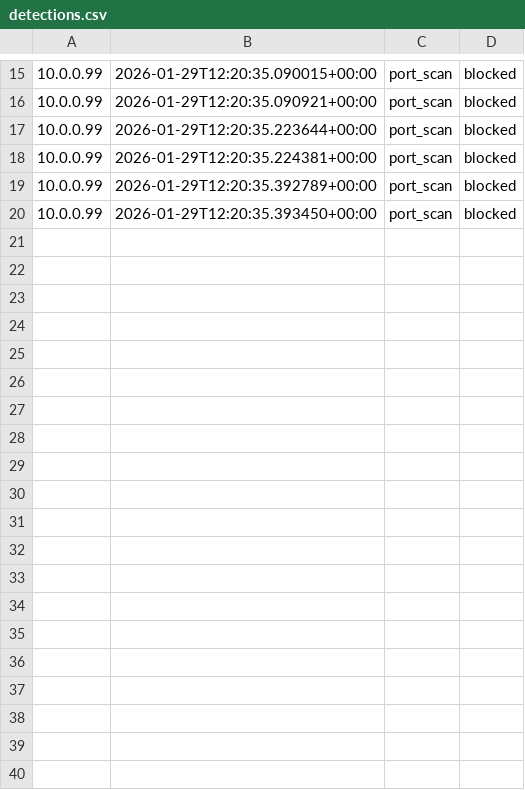
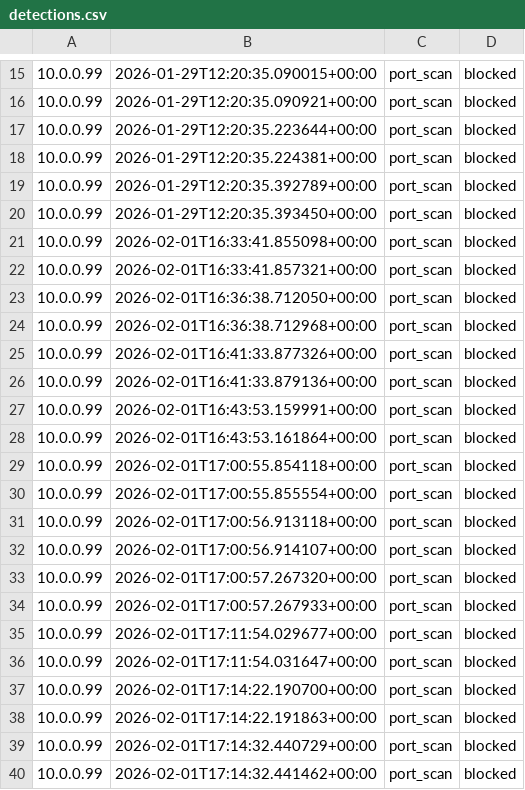
Before and after one commit to mhmdshibil/Network_Attack_Simulator-Apex, a CSV file: data/processed/detections.csv, drawn as a sheet; only a part is shown, gaps mark what is left out.

```diff
--- a/data/processed/detections.csv
+++ b/data/processed/detections.csv
@@ -20 +20,21 @@
 10.0.0.99,2026-01-29T12:20:35.393450+00:00,port_scan,blocked
+10.0.0.99,2026-02-01T16:33:41.855098+00:00,port_scan,blocked
+10.0.0.99,2026-02-01T16:33:41.857321+00:00,port_scan,blocked
+10.0.0.99,2026-02-01T16:36:38.712050+00:00,port_scan,blocked
+10.0.0.99,2026-02-01T16:36:38.712968+00:00,port_scan,blocked
+10.0.0.99,2026-02-01T16:41:33.877326+00:00,port_scan,blocked
+10.0.0.99,2026-02-01T16:41:33.879136+00:00,port_scan,blocked
+10.0.0.99,2026-02-01T16:43:53.159991+00:00,port_scan,blocked
+10.0.0.99,2026-02-01T16:43:53.161864+00:00,port_scan,blocked
+10.0.0.99,2026-02-01T17:00:55.854118+00:00,port_scan,blocked
+10.0.0.99,2026-02-01T17:00:55.855554+00:00,port_scan,blocked
+10.0.0.99,2026-02-01T17:00:56.913118+00:00,port_scan,blocked
+10.0.0.99,2026-02-01T17:00:56.914107+00:00,port_scan,blocked
+10.0.0.99,2026-02-01T17:00:57.267320+00:00,port_scan,blocked
+10.0.0.99,2026-02-01T17:00:57.267933+00:00,port_scan,blocked
+10.0.0.99,2026-02-01T17:11:54.029677+00:00,port_scan,blocked
+10.0.0.99,2026-02-01T17:11:54.031647+00:00,port_scan,blocked
+10.0.0.99,2026-02-01T17:14:22.190700+00:00,port_scan,blocked
+10.0.0.99,2026-02-01T17:14:22.191863+00:00,port_scan,blocked
+10.0.0.99,2026-02-01T17:14:32.440729+00:00,port_scan,blocked
+10.0.0.99,2026-02-01T17:14:32.441462+00:00,port_scan,blocked
```
Also changed, not shown: 4 other files.
